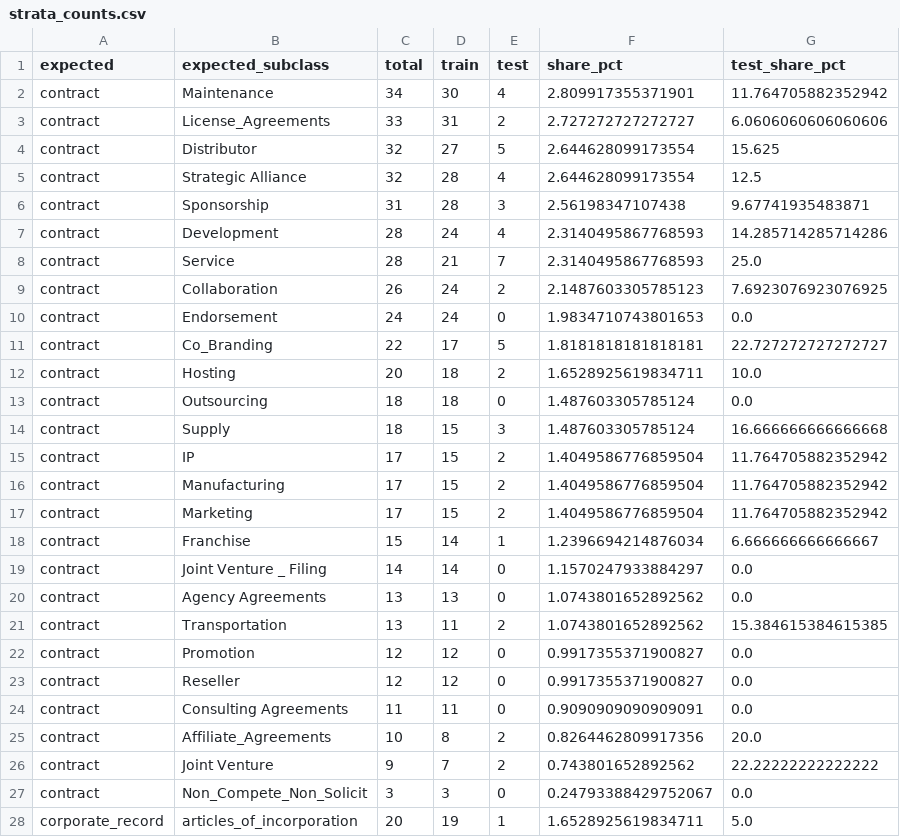
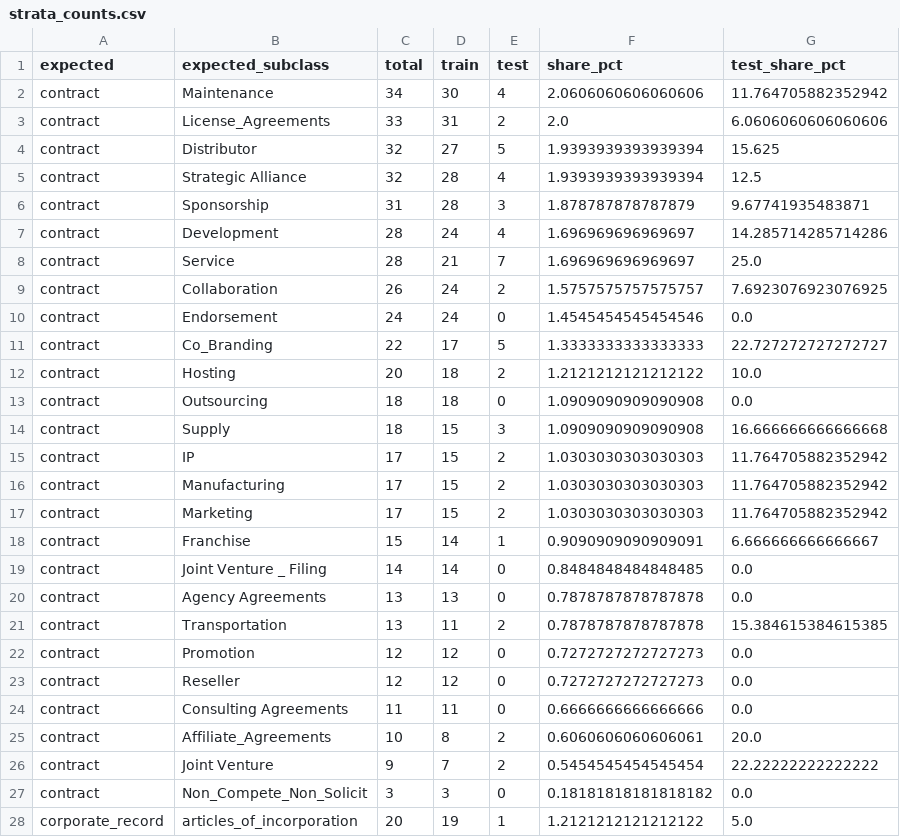
Before and after one commit to Exios66/mailroom-dev, a CSV file: reports/tables/strata_counts.csv, drawn as a sheet; only a part is shown; the diff covers the shown part only.

```diff
--- a/reports/tables/strata_counts.csv
+++ b/reports/tables/strata_counts.csv
@@ -1,28 +1,28 @@
 expected,expected_subclass,total,train,test,share_pct,test_share_pct
-contract,Maintenance,34,30,4,2.809917355371901,11.764705882352942
-contract,License_Agreements,33,31,2,2.727272727272727,6.0606060606060606
-contract,Distributor,32,27,5,2.644628099173554,15.625
-contract,Strategic Alliance,32,28,4,2.644628099173554,12.5
-contract,Sponsorship,31,28,3,2.56198347107438,9.67741935483871
-contract,Development,28,24,4,2.3140495867768593,14.285714285714286
-contract,Service,28,21,7,2.3140495867768593,25.0
-contract,Collaboration,26,24,2,2.1487603305785123,7.6923076923076925
-contract,Endorsement,24,24,0,1.9834710743801653,0.0
-contract,Co_Branding,22,17,5,1.8181818181818181,22.727272727272727
-contract,Hosting,20,18,2,1.6528925619834711,10.0
-contract,Outsourcing,18,18,0,1.487603305785124,0.0
-contract,Supply,18,15,3,1.487603305785124,16.666666666666668
-contract,IP,17,15,2,1.4049586776859504,11.764705882352942
-contract,Manufacturing,17,15,2,1.4049586776859504,11.764705882352942
-contract,Marketing,17,15,2,1.4049586776859504,11.764705882352942
-contract,Franchise,15,14,1,1.2396694214876034,6.666666666666667
-contract,Joint Venture _ Filing,14,14,0,1.1570247933884297,0.0
-contract,Agency Agreements,13,13,0,1.0743801652892562,0.0
-contract,Transportation,13,11,2,1.0743801652892562,15.384615384615385
-contract,Promotion,12,12,0,0.9917355371900827,0.0
-contract,Reseller,12,12,0,0.9917355371900827,0.0
-contract,Consulting Agreements,11,11,0,0.9090909090909091,0.0
-contract,Affiliate_Agreements,10,8,2,0.8264462809917356,20.0
-contract,Joint Venture,9,7,2,0.743801652892562,22.22222222222222
-contract,Non_Compete_Non_Solicit,3,3,0,0.24793388429752067,0.0
-corporate_record,articles_of_incorporation,20,19,1,1.6528925619834711,5.0
+contract,Maintenance,34,30,4,2.0606060606060606,11.764705882352942
+contract,License_Agreements,33,31,2,2.0,6.0606060606060606
+contract,Distributor,32,27,5,1.9393939393939394,15.625
+contract,Strategic Alliance,32,28,4,1.9393939393939394,12.5
+contract,Sponsorship,31,28,3,1.878787878787879,9.67741935483871
+contract,Development,28,24,4,1.696969696969697,14.285714285714286
+contract,Service,28,21,7,1.696969696969697,25.0
+contract,Collaboration,26,24,2,1.5757575757575757,7.6923076923076925
+contract,Endorsement,24,24,0,1.4545454545454546,0.0
+contract,Co_Branding,22,17,5,1.3333333333333333,22.727272727272727
+contract,Hosting,20,18,2,1.2121212121212122,10.0
+contract,Outsourcing,18,18,0,1.0909090909090908,0.0
+contract,Supply,18,15,3,1.0909090909090908,16.666666666666668
+contract,IP,17,15,2,1.0303030303030303,11.764705882352942
+contract,Manufacturing,17,15,2,1.0303030303030303,11.764705882352942
+contract,Marketing,17,15,2,1.0303030303030303,11.764705882352942
+contract,Franchise,15,14,1,0.9090909090909091,6.666666666666667
+contract,Joint Venture _ Filing,14,14,0,0.8484848484848485,0.0
+contract,Agency Agreements,13,13,0,0.7878787878787878,0.0
+contract,Transportation,13,11,2,0.7878787878787878,15.384615384615385
+contract,Promotion,12,12,0,0.7272727272727273,0.0
+contract,Reseller,12,12,0,0.7272727272727273,0.0
+contract,Consulting Agreements,11,11,0,0.6666666666666666,0.0
+contract,Affiliate_Agreements,10,8,2,0.6060606060606061,20.0
+contract,Joint Venture,9,7,2,0.5454545454545454,22.22222222222222
+contract,Non_Compete_Non_Solicit,3,3,0,0.18181818181818182,0.0
+corporate_record,articles_of_incorporation,20,19,1,1.2121212121212122,5.0
```
Also changed, not shown: 1 added row, 1 removed row and 60 edited cells elsewhere in this file, reports/tables/claim_field_coverage.csv, reports/tables/correspondence_topic_intent.csv, 35 other files.
